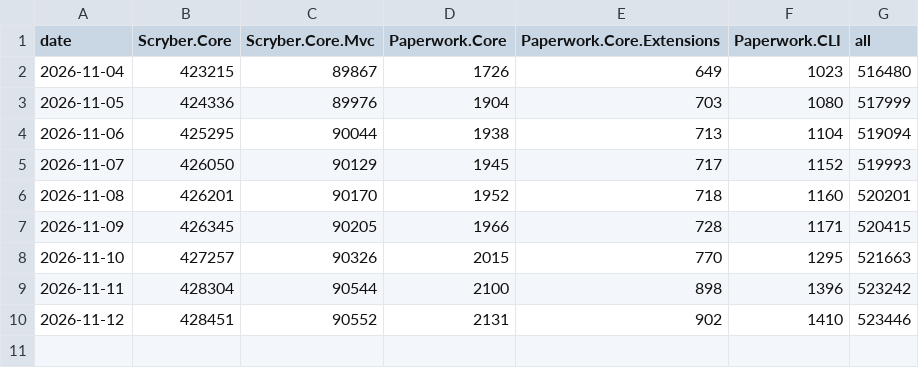
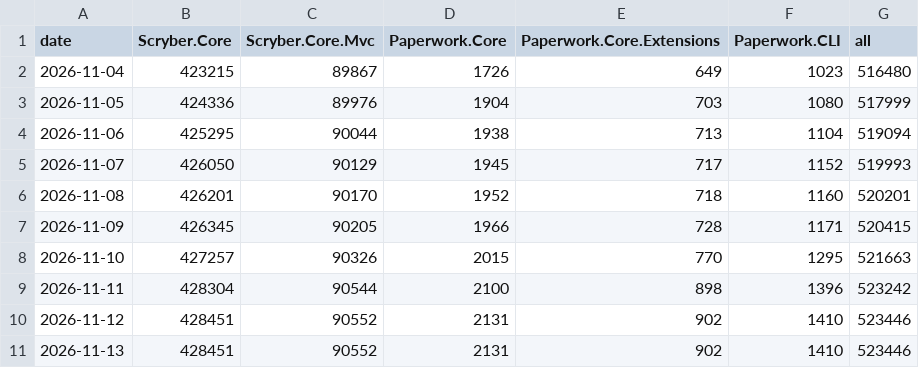
Before and after one commit to paperwork-collective/paperwork-stats, a CSV file: data/nuget/history.csv, drawn as a sheet; the diff names each change by its address in the sheet, - before the commit and + after, or states it on an @@ line.

```diff
--- a/data/nuget/history.csv
+++ b/data/nuget/history.csv
+row 11: 2026-11-13 | 428451 | 90552 | 2131 | 902 | 1410 | 523446
```
Also changed, not shown: 2 other files.
